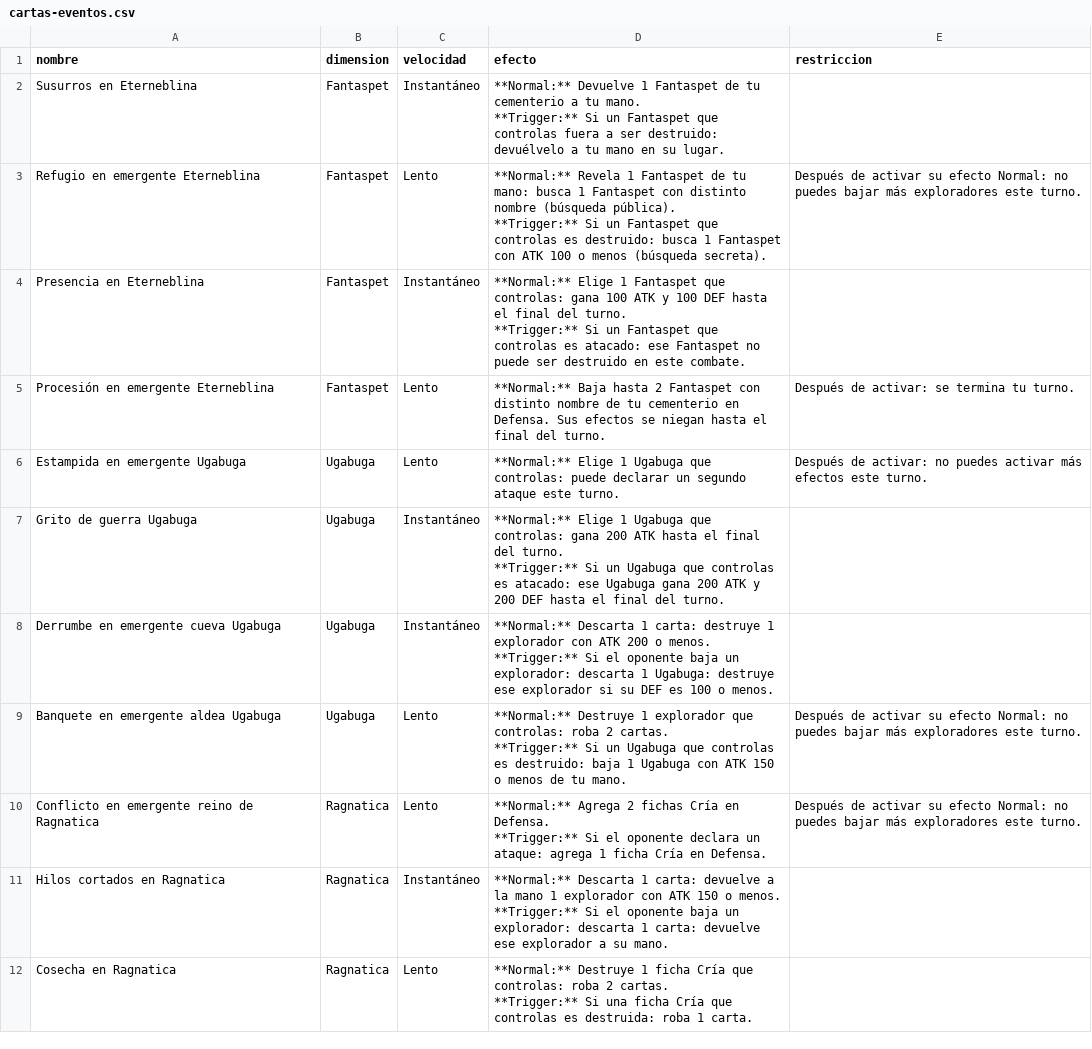
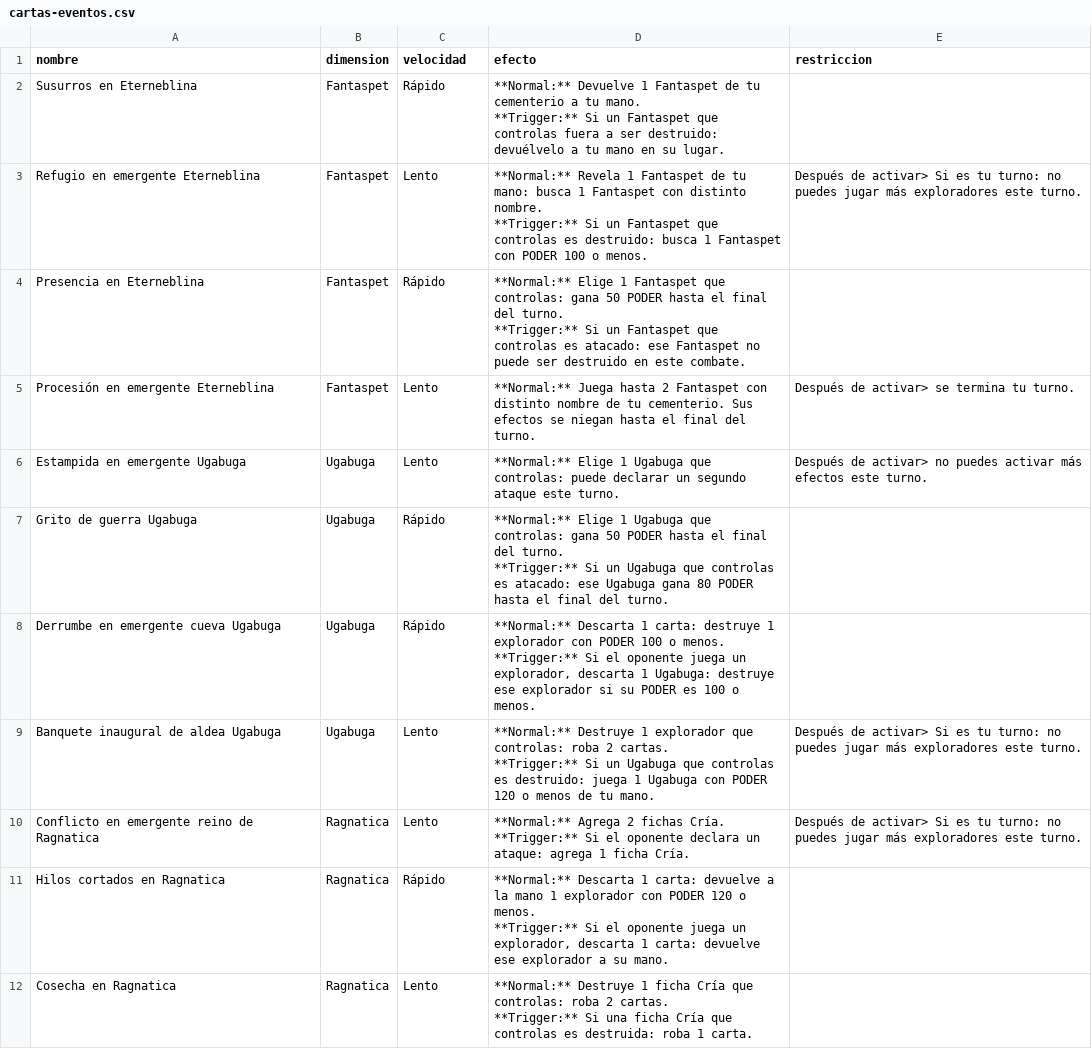
Before and after one commit to Nicoliis/TCG-Prototyper, a CSV file: demoTCG/cartas-eventos.csv, drawn as a sheet; only a part is shown; the diff covers the shown part only.

```diff
--- a/demoTCG/cartas-eventos.csv
+++ b/demoTCG/cartas-eventos.csv
@@ -1,20 +1,20 @@
 nombre,dimension,velocidad,efecto,restriccion
-Susurros en Eterneblina,Fantaspet,Instantáneo,"**Normal:** Devuelve 1 Fantaspet de tu cementerio a tu mano.
-**Trigger:** Si un Fantaspet que controlas fuera a ser destruido: devuélvelo a tu mano en su lugar.",
-Refugio en emergente Eterneblina,Fantaspet,Lento,"**Normal:** Revela 1 Fantaspet de tu mano: busca 1 Fantaspet con distinto nombre (búsqueda pública).
-**Trigger:** Si un Fantaspet que controlas es destruido: busca 1 Fantaspet con ATK 100 o menos (búsqueda secreta).",Después de activar su efecto Normal: no puedes bajar más exploradores este turno.
-Presencia en Eterneblina,Fantaspet,Instantáneo,"**Normal:** Elige 1 Fantaspet que controlas: gana 100 ATK y 100 DEF hasta el final del turno.
-**Trigger:** Si un Fantaspet que controlas es atacado: ese Fantaspet no puede ser destruido en este combate.",
-Procesión en emergente Eterneblina,Fantaspet,Lento,**Normal:** Baja hasta 2 Fantaspet con distinto nombre de tu cementerio en Defensa. Sus efectos se niegan hasta el final del turno.,Después de activar: se termina tu turno.
-Estampida en emergente Ugabuga,Ugabuga,Lento,**Normal:** Elige 1 Ugabuga que controlas: puede declarar un segundo ataque este turno.,Después de activar: no puedes activar más efectos este turno.
-Grito de guerra Ugabuga,Ugabuga,Instantáneo,"**Normal:** Elige 1 Ugabuga que controlas: gana 200 ATK hasta el final del turno.
-**Trigger:** Si un Ugabuga que controlas es atacado: ese Ugabuga gana 200 ATK y 200 DEF hasta el final del turno.",
-Derrumbe en emergente cueva Ugabuga,Ugabuga,Instantáneo,"**Normal:** Descarta 1 carta: destruye 1 explorador con ATK 200 o menos.
-**Trigger:** Si el oponente baja un explorador: descarta 1 Ugabuga: destruye ese explorador si su DEF es 100 o menos.",
-Banquete en emergente aldea Ugabuga,Ugabuga,Lento,"**Normal:** Destruye 1 explorador que controlas: roba 2 cartas.
-**Trigger:** Si un Ugabuga que controlas es destruido: baja 1 Ugabuga con ATK 150 o menos de tu mano.",Después de activar su efecto Normal: no puedes bajar más exploradores este turno.
-Conflicto en emergente reino de Ragnatica,Ragnatica,Lento,"**Normal:** Agrega 2 fichas Cría en Defensa.
-**Trigger:** Si el oponente declara un ataque: agrega 1 ficha Cría en Defensa.",Después de activar su efecto Normal: no puedes bajar más exploradores este turno.
-Hilos cortados en Ragnatica,Ragnatica,Instantáneo,"**Normal:** Descarta 1 carta: devuelve a la mano 1 explorador con ATK 150 o menos.
-**Trigger:** Si el oponente baja un explorador: descarta 1 carta: devuelve ese explorador a su mano.",
+Susurros en Eterneblina,Fantaspet,Rápido,"**Normal:** Devuelve 1 Fantaspet de tu cementerio a tu mano.
+**Trigger:** Si un Fantaspet que controlas fuera a ser destruido: devuélvelo a tu mano en su lugar.",
+Refugio en emergente Eterneblina,Fantaspet,Lento,"**Normal:** Revela 1 Fantaspet de tu mano: busca 1 Fantaspet con distinto nombre.
+**Trigger:** Si un Fantaspet que controlas es destruido: busca 1 Fantaspet con PODER 100 o menos.",Después de activar> Si es tu turno: no puedes jugar más exploradores este turno.
+Presencia en Eterneblina,Fantaspet,Rápido,"**Normal:** Elige 1 Fantaspet que controlas: gana 50 PODER hasta el final del turno.
+**Trigger:** Si un Fantaspet que controlas es atacado: ese Fantaspet no puede ser destruido en este combate.",
+Procesión en emergente Eterneblina,Fantaspet,Lento,**Normal:** Juega hasta 2 Fantaspet con distinto nombre de tu cementerio. Sus efectos se niegan hasta el final del turno.,Después de activar> se termina tu turno.
+Estampida en emergente Ugabuga,Ugabuga,Lento,**Normal:** Elige 1 Ugabuga que controlas: puede declarar un segundo ataque este turno.,Después de activar> no puedes activar más efectos este turno.
+Grito de guerra Ugabuga,Ugabuga,Rápido,"**Normal:** Elige 1 Ugabuga que controlas: gana 50 PODER hasta el final del turno.
+**Trigger:** Si un Ugabuga que controlas es atacado: ese Ugabuga gana 80 PODER hasta el final del turno.",
+Derrumbe en emergente cueva Ugabuga,Ugabuga,Rápido,"**Normal:** Descarta 1 carta: destruye 1 explorador con PODER 100 o menos.
+**Trigger:** Si el oponente juega un explorador, descarta 1 Ugabuga: destruye ese explorador si su PODER es 100 o menos.",
+Banquete inaugural de aldea Ugabuga,Ugabuga,Lento,"**Normal:** Destruye 1 explorador que controlas: roba 2 cartas.
+**Trigger:** Si un Ugabuga que controlas es destruido: juega 1 Ugabuga con PODER 120 o menos de tu mano.",Después de activar> Si es tu turno: no puedes jugar más exploradores este turno.
+Conflicto en emergente reino de Ragnatica,Ragnatica,Lento,"**Normal:** Agrega 2 fichas Cría.
+**Trigger:** Si el oponente declara un ataque: agrega 1 ficha Cría.",Después de activar> Si es tu turno: no puedes jugar más exploradores este turno.
+Hilos cortados en Ragnatica,Ragnatica,Rápido,"**Normal:** Descarta 1 carta: devuelve a la mano 1 explorador con PODER 120 o menos.
+**Trigger:** Si el oponente juega un explorador, descarta 1 carta: devuelve ese explorador a su mano.",
 Cosecha en Ragnatica,Ragnatica,Lento,"**Normal:** Destruye 1 ficha Cría que controlas: roba 2 cartas.
```
Also changed, not shown: 4 added rows and 6 edited cells elsewhere in this file, demoTCG/cartas-exploradores.csv, 7 other files.
